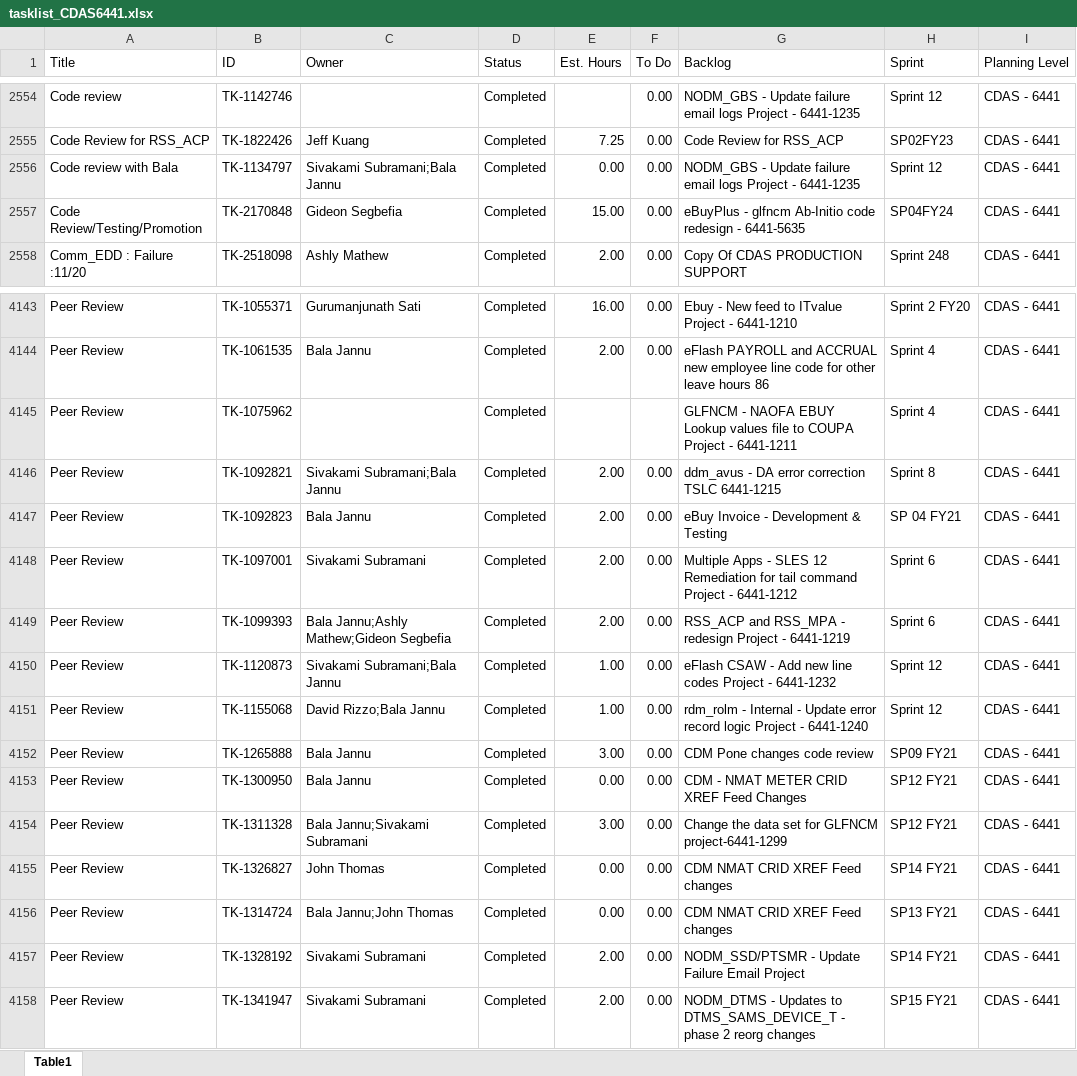
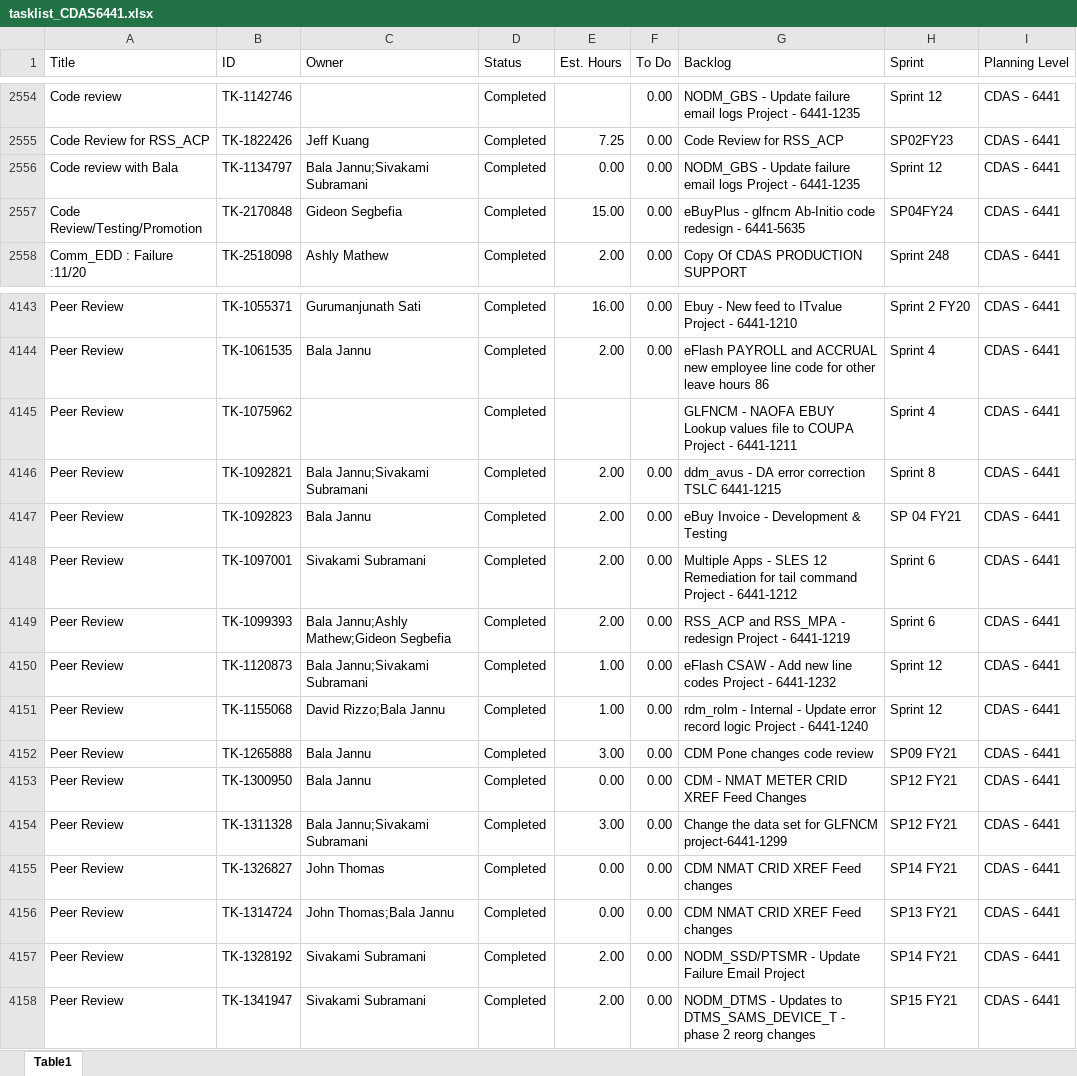
Before and after one commit to usps-dataeng/versionone-dashboard, an Excel workbook: tasklist_CDAS6441.xlsx, sheet Table1, drawn as a sheet; only a part is shown, gaps mark what is left out; values as stored, in another font and other column widths than the file's, no borders; the diff names each change by its address in the sheet, - before the commit and + after, or states it on an @@ line.

Commit message:
Auto-update task_quicklist.xlsx

```diff
--- a/tasklist_CDAS6441.xlsx (sheet Table1)
+++ b/tasklist_CDAS6441.xlsx (sheet Table1)
-C2556 (Owner): Sivakami Subramani;Bala Jannu
+C2556 (Owner): Bala Jannu;Sivakami Subramani
-C4146 (Owner): Sivakami Subramani;Bala Jannu
+C4146 (Owner): Bala Jannu;Sivakami Subramani
-C4150 (Owner): Sivakami Subramani;Bala Jannu
+C4150 (Owner): Bala Jannu;Sivakami Subramani
-C4156 (Owner): Bala Jannu;John Thomas
+C4156 (Owner): John Thomas;Bala Jannu
```
Also changed, not shown: tasklist_EDS4834.xlsx, tasklist_EEB9372.xlsx, 5 other files.
